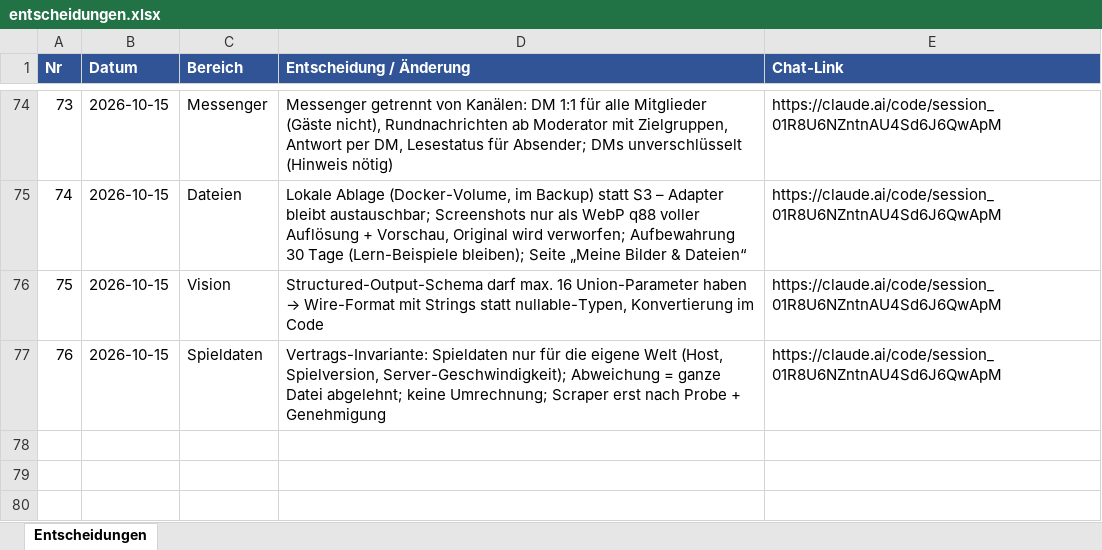
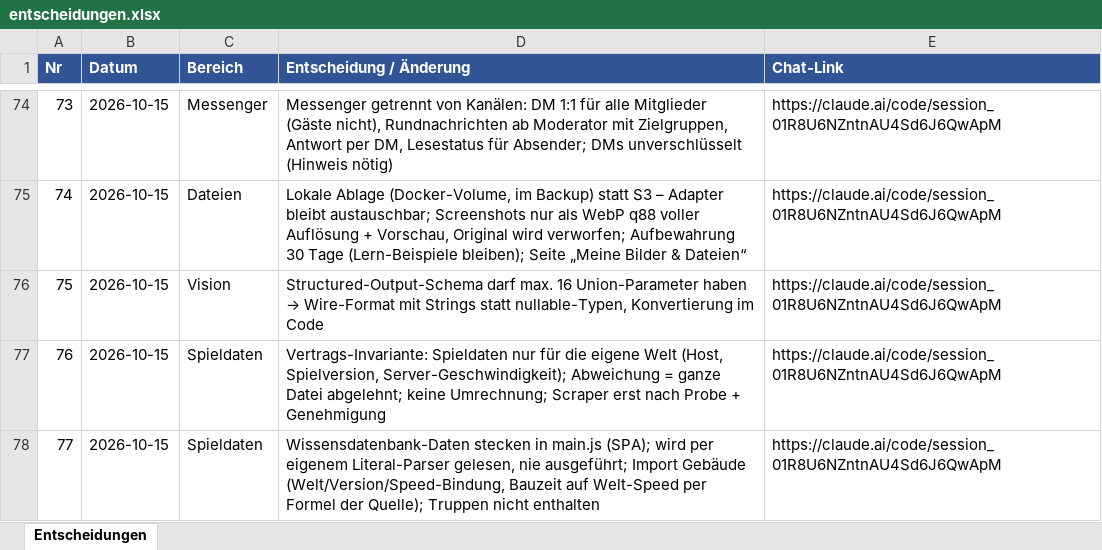
Before and after one commit to mgryfe95/travian-ally-tool, an Excel workbook: docs/projectos/entscheidungen.xlsx, sheet Entscheidungen, drawn as a sheet; only a part is shown, gaps mark what is left out; values as stored, in another font and other column widths than the file's, no borders; the diff names each change by its address in the sheet, - before the commit and + after, or states it on an @@ line.

```diff
--- a/docs/projectos/entscheidungen.xlsx (sheet Entscheidungen)
+++ b/docs/projectos/entscheidungen.xlsx (sheet Entscheidungen)
+row 78: 77 | 2026-10-15 | Spieldaten | Wissensdatenbank-Daten stecken in main.js (SPA); wird per eigenem Literal-Parser gelesen, nie ausgeführt; Import Gebäude (Welt/Version/Speed-Bindung, Bauzeit auf Welt-Speed per Formel der Quelle); Truppen nicht enthalten | https://claude.ai/code/session_01R8U6NZntnAU4Sd6J6QwApM
```
Also changed, not shown: 10 other files.
